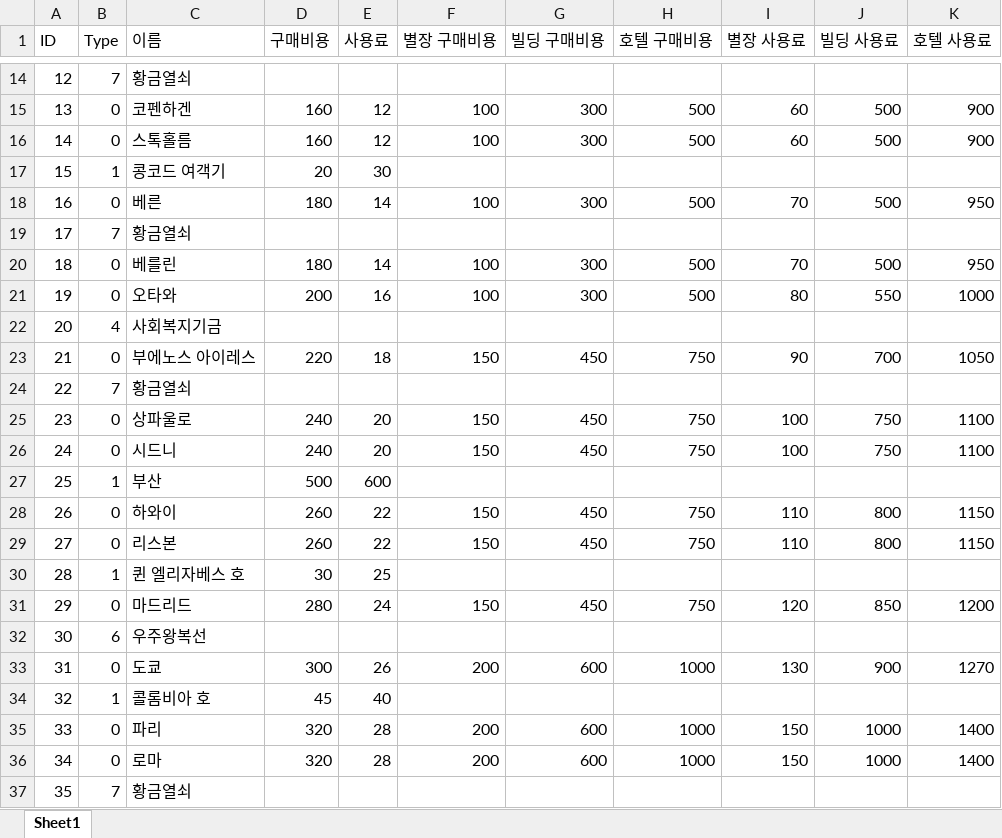
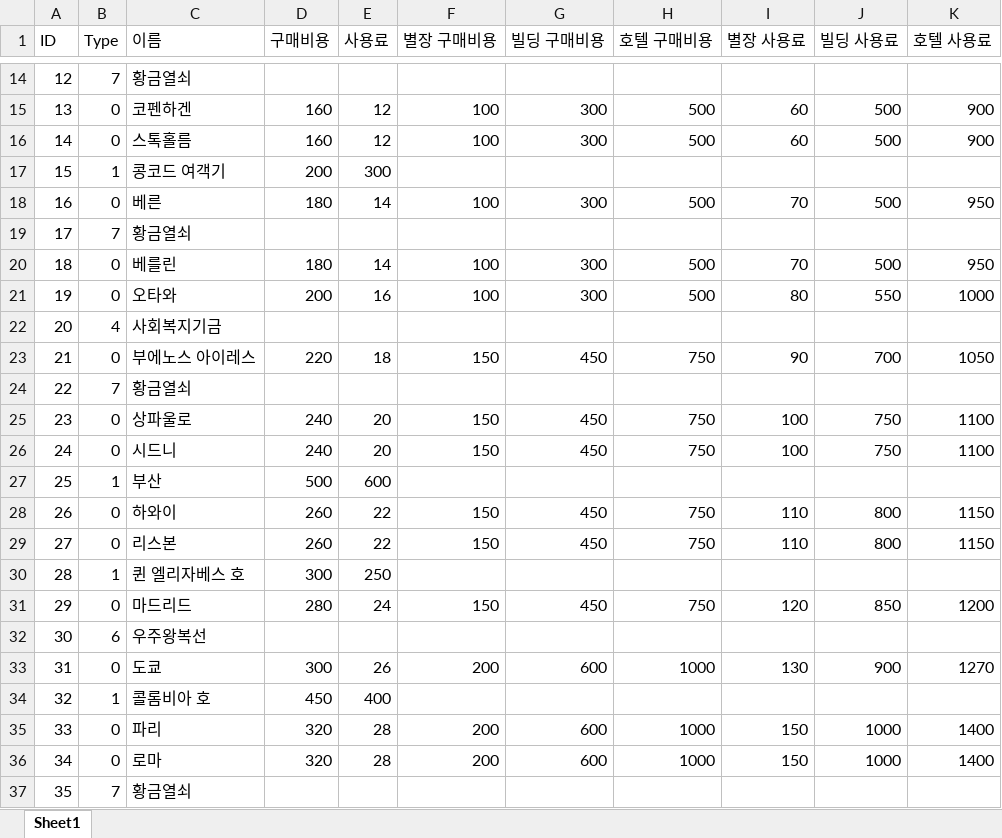
Before and after one commit to go2665/atents220128_2, an Excel workbook: Marble/Assets/Data/MapData.xlsx, sheet Sheet1, drawn as a sheet; only a part is shown, gaps mark what is left out; values as stored, in another font and other column widths than the file's, no borders; the diff names each change by its address in the sheet, - before the commit and + after, or states it on an @@ line.

Commit message:
Marble - 황금열쇠(이동 계열) 완료

```diff
--- a/Marble/Assets/Data/MapData.xlsx (sheet Sheet1)
+++ b/Marble/Assets/Data/MapData.xlsx (sheet Sheet1)
-D17 (구매비용): 20
+D17 (구매비용): 200
-E17 (사용료): 30
+E17 (사용료): 300
-D30 (구매비용): 30
+D30 (구매비용): 300
-E30 (사용료): 25
+E30 (사용료): 250
-D34 (구매비용): 45
+D34 (구매비용): 450
-E34 (사용료): 40
+E34 (사용료): 400
```
Also changed, not shown: 7 other files.
